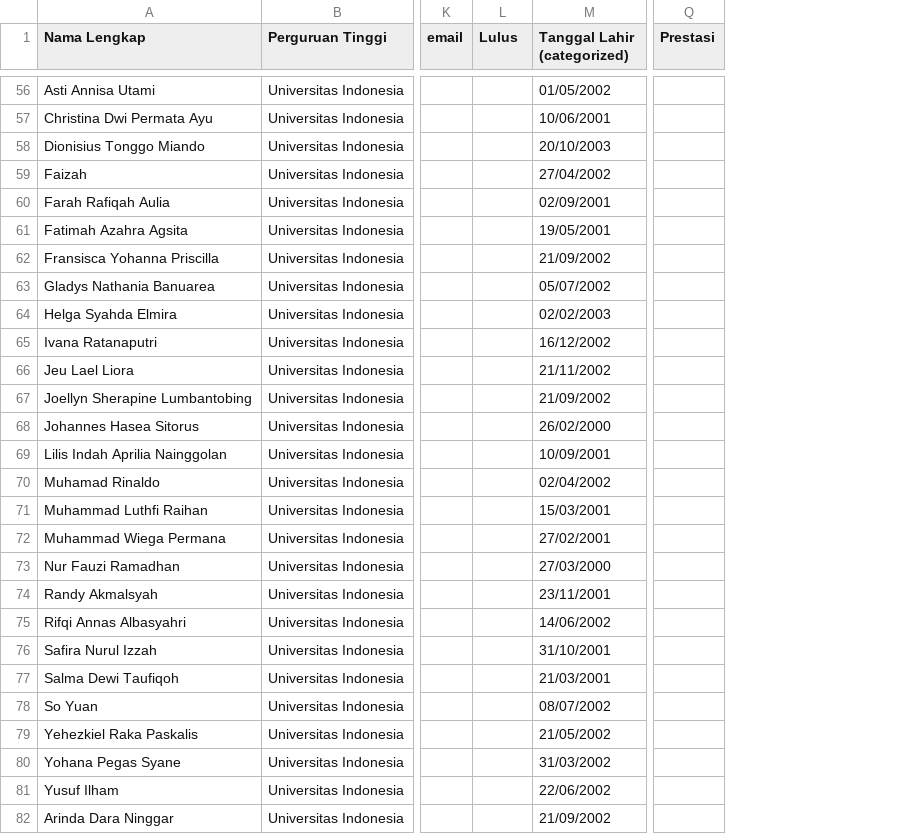
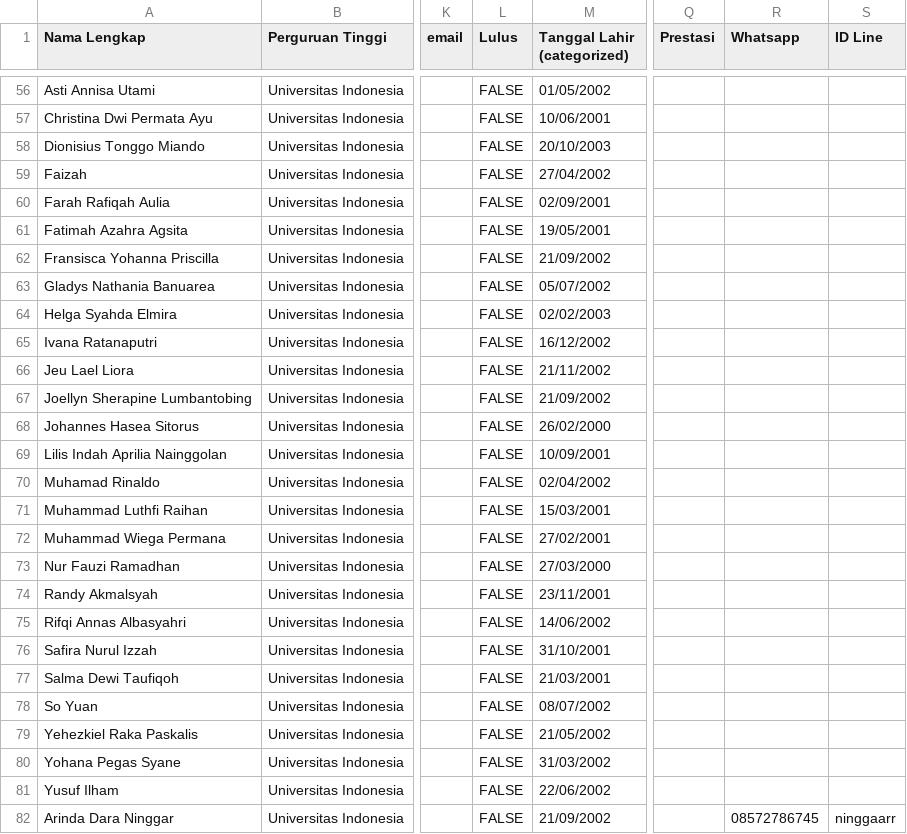
Before and after one commit to Luthfii1/Linkedin_Profile_Scrapping, a CSV file: Database Scholars 2018 - 2023 - master.csv, drawn as a sheet; only a part is shown, gaps mark what is left out; the diff covers the shown part only; the diff names each change by its address in the sheet, - before the commit and + after, or states it on an @@ line.

Commit message:
Add column for whatsapp number and id line

```diff
--- a/Database Scholars 2018 - 2023 - master.csv
+++ b/Database Scholars 2018 - 2023 - master.csv
+column R (Whatsapp), row 82: 08572786745
+column S (ID Line), row 82: ninggaarr
-L56:L82 (Lulus): (empty)
+L56:L82 (Lulus): FALSE
```
Also changed, not shown: 81 edited cells elsewhere in this file, 2 other files.
